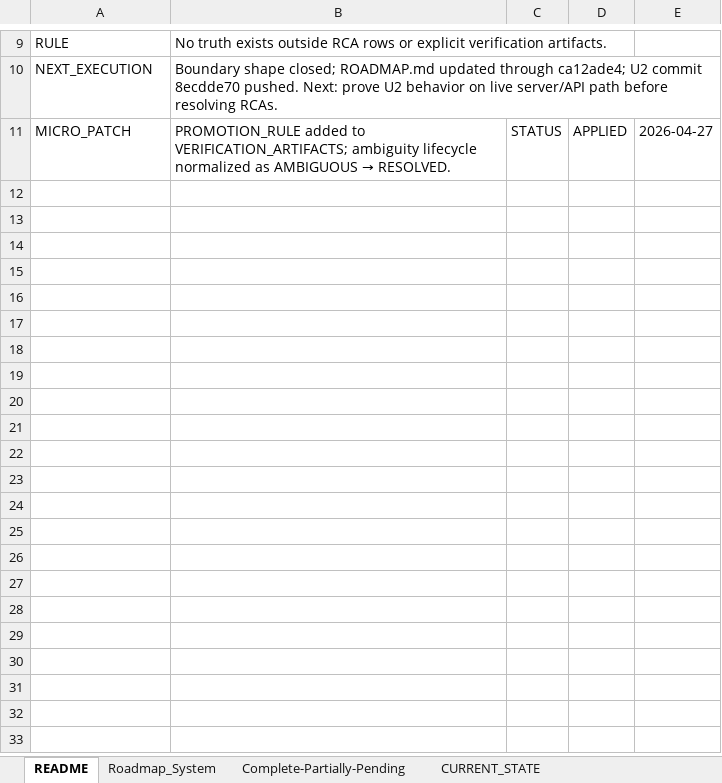
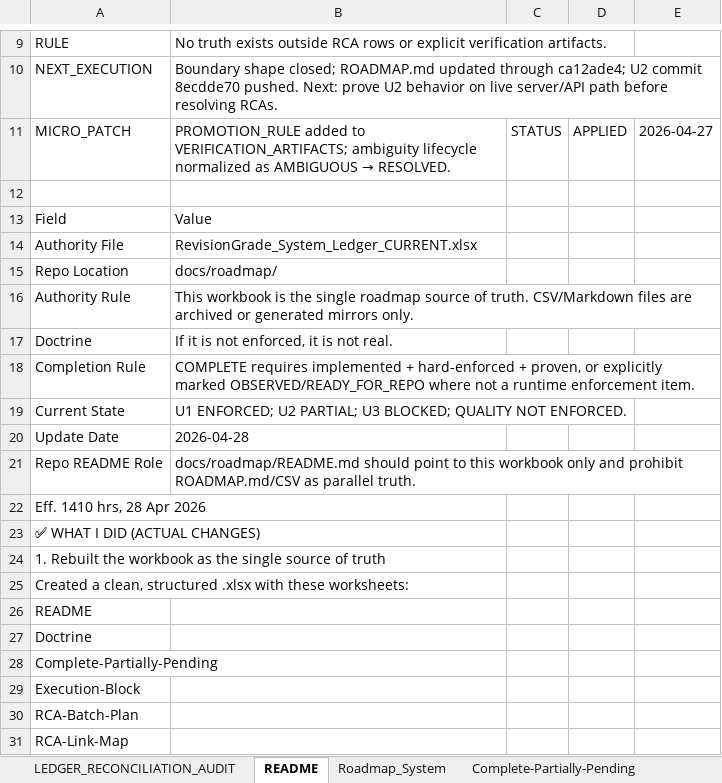
Before and after one commit to Mmeraw/literary-ai-partner, an Excel workbook: docs/roadmap/RevisionGrade_System_Ledger_CURRENT.xlsx, sheet README, drawn as a sheet; only a part is shown, gaps mark what is left out; values as stored, in another font and other column widths than the file's, no borders; the diff covers the shown part only; the diff names each change by its address in the sheet, - before the commit and + after, or states it on an @@ line.

Commit message:
docs(roadmap): replace system ledger workbook with accepted master

```diff
--- a/docs/roadmap/RevisionGrade_System_Ledger_CURRENT.xlsx (sheet README)
+++ b/docs/roadmap/RevisionGrade_System_Ledger_CURRENT.xlsx (sheet README)
+sheet tab: LEDGER_RECONCILIATION_AUDIT
+row 12: (empty)
+row 13: Field | Value
+row 14: Authority File | RevisionGrade_System_Ledger_CURRENT.xlsx
+row 15: Repo Location | docs/roadmap/
+row 16: Authority Rule | This workbook is the single roadmap source of truth. CSV/Markdown files are archived or generated mirrors only.
+row 17: Doctrine | If it is not enforced, it is not real.
+row 18: Completion Rule | COMPLETE requires implemented + hard-enforced + proven, or explicitly marked OBSERVED/READY_FOR_REPO where not a runtime enforcement item.
+row 19: Current State | U1 ENFORCED; U2 PARTIAL; U3 BLOCKED; QUALITY NOT ENFORCED.
+row 20: Update Date | 2026-04-28
+row 21: Repo README Role | docs/roadmap/README.md should point to this workbook only and prohibit ROADMAP.md/CSV as parallel truth.
+row 22: Eff. 1410 hrs, 28 Apr 2026
+row 23: ✅ WHAT I DID (ACTUAL CHANGES)
+row 24: 1. Rebuilt the workbook as the single source of truth
+row 25: Created a clean, structured .xlsx with these worksheets:
+row 26: README
+row 27: Doctrine
+row 28: Complete-Partially-Pending
+row 29: Execution-Block
+row 30: RCA-Batch-Plan
+row 31: RCA-Link-Map
```
Also changed, not shown: 107 added rows, cell formats and merged cells elsewhere in this sheet, sheet Complete-Partially-Pending, sheet RCA_LINK_MAP, sheet ROOT_CAUSE_ANALYSIS, sheet RCA_BATCH_PLAN, sheet CANON_CODE_MAP, sheet EXECUTION_BLOCK, 10 more sheets, other sheet tabs.
